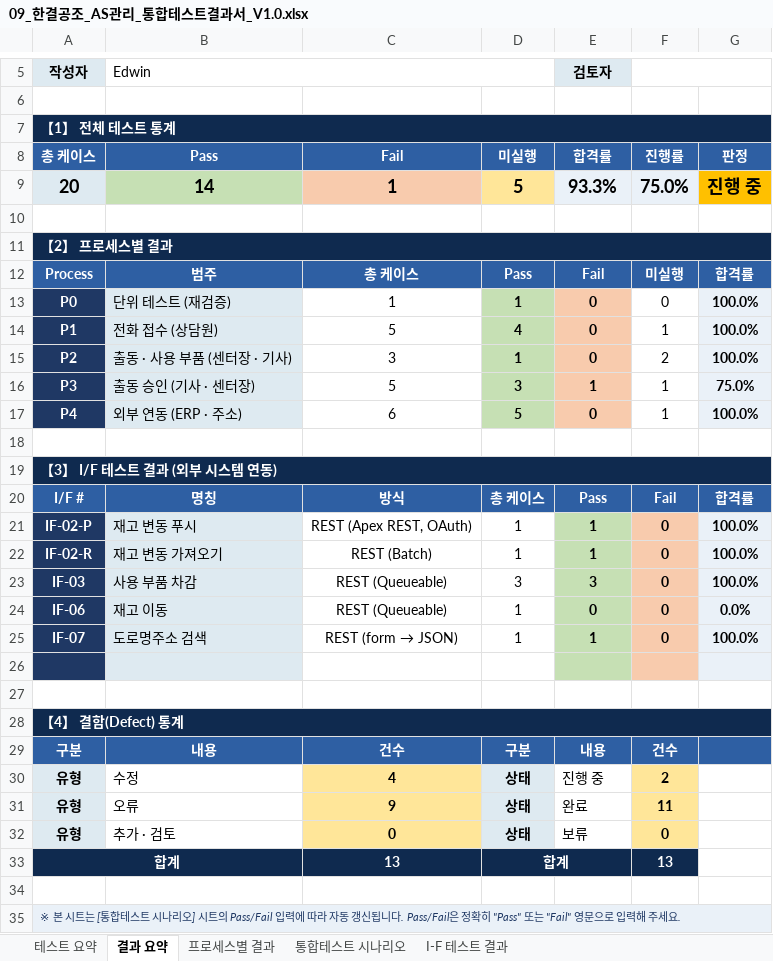
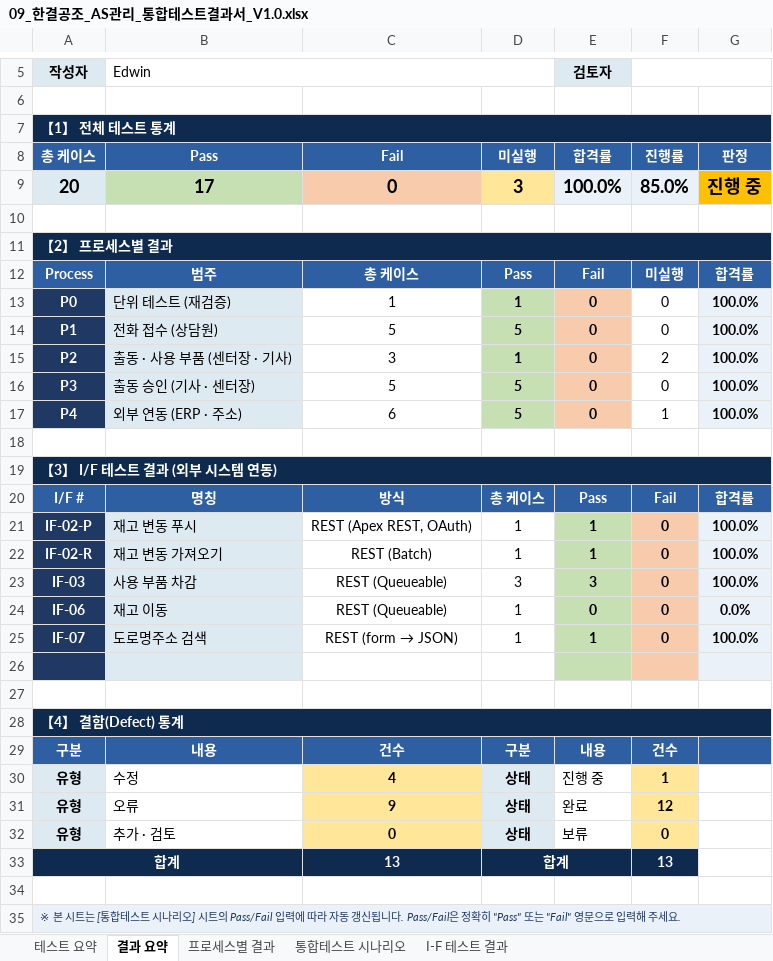
Before and after one commit to dlgkrals/sfdc-onboarding, an Excel workbook: docs/산출물/09_한결공조_AS관리_통합테스트결과서_V1.0.xlsx, sheet 결과 요약, drawn as a sheet; only a part is shown, gaps mark what is left out; values as stored, in another font and other column widths than the file's, no borders; removed rows and columns are numbered as before the commit, all else as after; the diff names each change by its address in the sheet, - before the commit and + after, or states it on an @@ line.

```diff
--- a/docs/산출물/09_한결공조_AS관리_통합테스트결과서_V1.0.xlsx (sheet 결과 요약)
+++ b/docs/산출물/09_한결공조_AS관리_통합테스트결과서_V1.0.xlsx (sheet 결과 요약)
-row 9: 20 | 14 | 1 | 5 | 93.3% | 75.0% | 진행 중
+row 9: 20 | 17 | 0 | 3 | 100.0% | 85.0% | 진행 중
-D14 (미실행): 4
+D14 (미실행): 5
-F14 (진행률): 1
+F14 (진행률): 0
-D16 (미실행): 3
+D16 (미실행): 5
-E16 (합격률): 1
+E16 (합격률): 0
-F16 (진행률): 1
+F16 (진행률): 0
-G16 (판정): 75.0%
+G16 (판정): 100.0%
-F30 (진행률): 2
+F30 (진행률): 1
-F31 (진행률): 11
+F31 (진행률): 12
```
Also changed, not shown: sheet 테스트 요약, sheet 통합테스트 시나리오, sheet 프로세스별 결과, docs/산출물/07_한결공조_AS관리_단위테스트시나리오_V1.0.xlsx, 1 other file.
